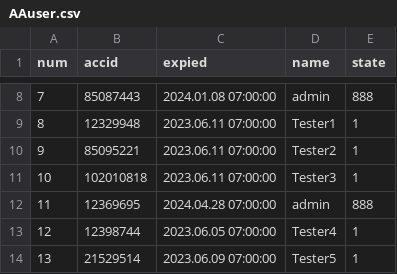
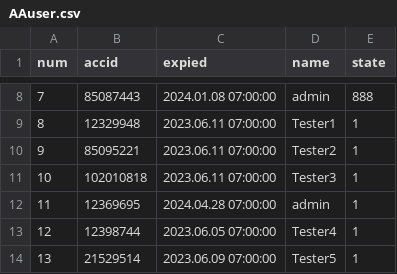
Before and after one commit to darkangelFX/TheArch, a CSV file: Lic/AAuser.csv, drawn as a sheet; only a part is shown, gaps mark what is left out.

Commit message:
Update AAuser.csv

```diff
--- a/Lic/AAuser.csv
+++ b/Lic/AAuser.csv
@@ -11,3 +11,3 @@
 10,102010818,2023.06.11 07:00:00,Tester3,1
-11,12369695,2024.04.28 07:00:00,admin,888
+11,12369695,2024.04.28 07:00:00,admin,1
 12,12398744,2023.06.05 07:00:00,Tester4,1
```
